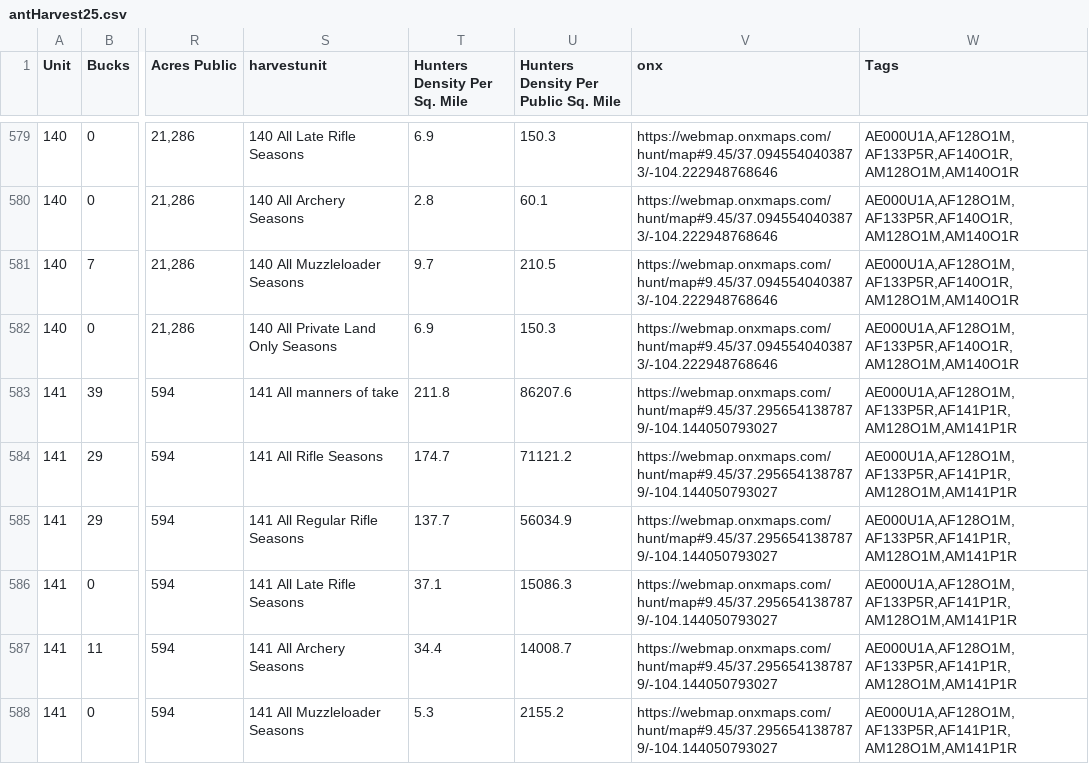
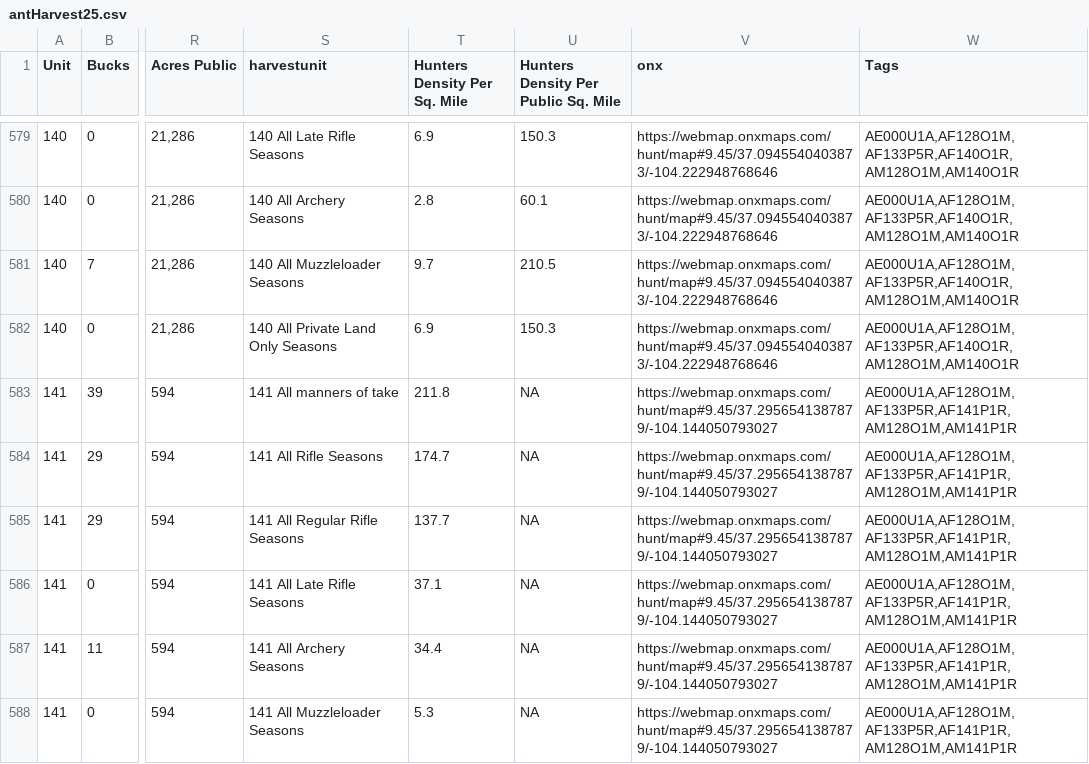
Before and after one commit to carrellcody/tag-state-tracker, a CSV file: public/data/antHarvest25.csv, drawn as a sheet; only a part is shown, gaps mark what is left out; the diff covers the shown part only; the diff names each change by its address in the sheet, - before the commit and + after, or states it on an @@ line.

```diff
--- a/public/data/antHarvest25.csv
+++ b/public/data/antHarvest25.csv
-U583: 86207.6
+U583: NA
-U584: 71121.2
+U584: NA
-U585: 56034.9
+U585: NA
-U586: 15086.3
+U586: NA
-U587: 14008.7
+U587: NA
-U588: 2155.2
+U588: NA
```
Also changed, not shown: 85 edited cells elsewhere in this file, public/data/DeerHarvest25.csv, 1 other file.
